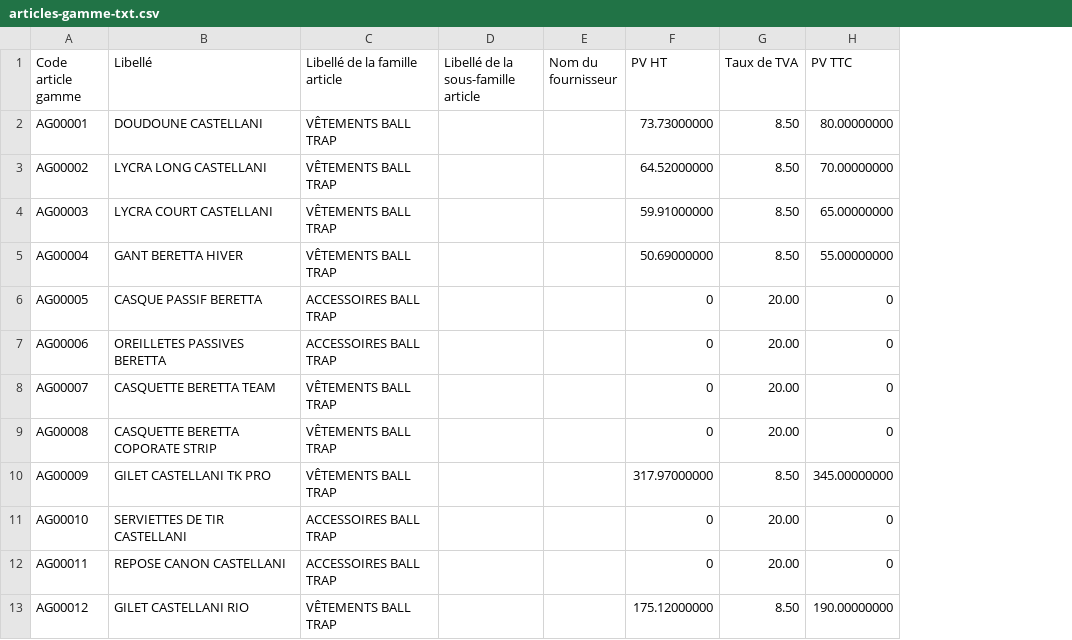
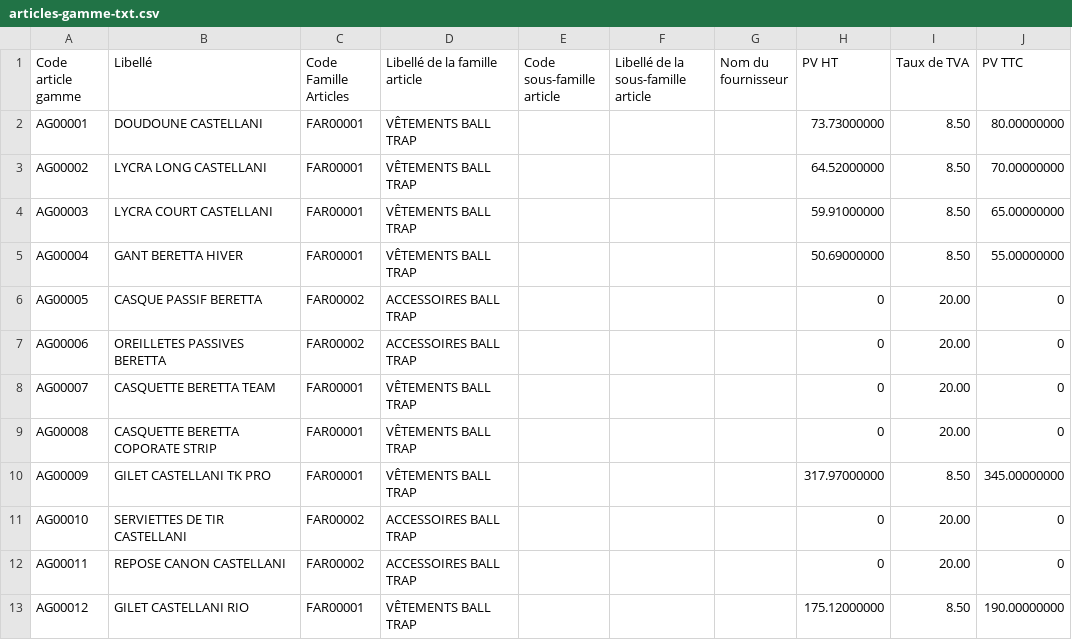
Before and after one commit to Emmanuel97423/Sync-app, a CSV file: assets/articles-gamme-txt.csv, drawn as a sheet; only a part is shown; the diff names each change by its address in the sheet, - before the commit and + after, or states it on an @@ line.

```diff
--- a/assets/articles-gamme-txt.csv
+++ b/assets/articles-gamme-txt.csv
+column C (Code Famille Articles), rows 2-13: FAR00001 | FAR00001 | FAR00001 | FAR00001 | FAR00002 | FAR00002 | FAR00001 | FAR00001 | FAR00001 | FAR00002 | FAR00002 | FAR00001
+column E (Code sous-famille article), empty
```
Also changed, not shown: 21 other files.
